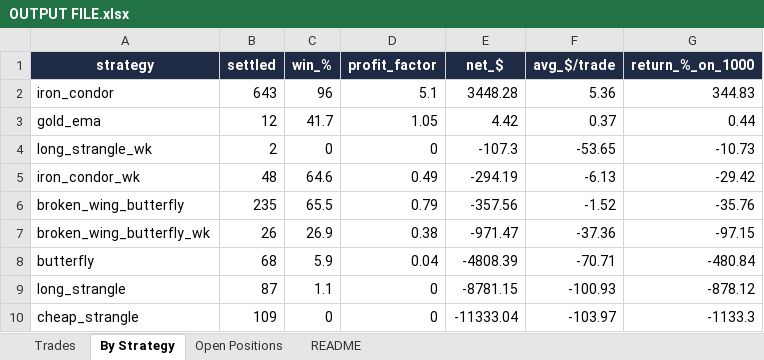
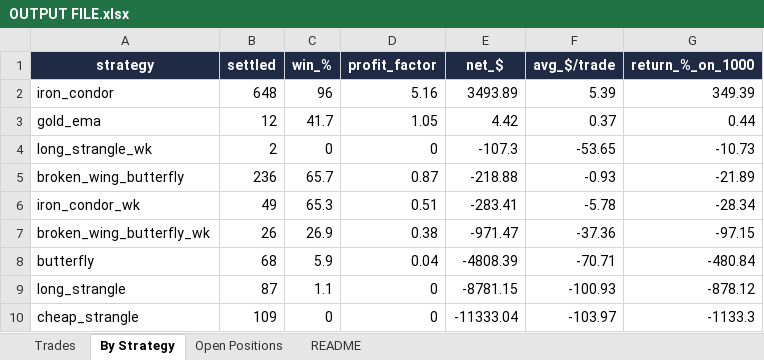
Before and after one commit to Ayushtambi2011/deltahedge-bot, an Excel workbook: OUTPUT FILE.xlsx, sheet By Strategy, drawn as a sheet; values as stored, in another font and other column widths than the file's, no borders; removed rows and columns are numbered as before the commit, all else as after; the diff names each change by its address in the sheet, - before the commit and + after, or states it on an @@ line.

```diff
--- a/OUTPUT FILE.xlsx (sheet By Strategy)
+++ b/OUTPUT FILE.xlsx (sheet By Strategy)
-B2 (settled): 643
+B2 (settled): 648
-D2 (profit_factor): 5.1
+D2 (profit_factor): 5.16
-E2 (net_$): 3448.28
+E2 (net_$): 3493.89
-F2 (avg_$/trade): 5.36
+F2 (avg_$/trade): 5.39
-G2 (return_%_on_1000): 344.83
+G2 (return_%_on_1000): 349.39
-row 5: iron_condor_wk | 48 | 64.6 | 0.49 | -294.19 | -6.13 | -29.42
-B5 (settled): 235
+B5 (settled): 236
-C5 (win_%): 65.5
+C5 (win_%): 65.7
-D5 (profit_factor): 0.79
+D5 (profit_factor): 0.87
-E5 (net_$): -357.56
+E5 (net_$): -218.88
-F5 (avg_$/trade): -1.52
+F5 (avg_$/trade): -0.93
-G5 (return_%_on_1000): -35.76
+G5 (return_%_on_1000): -21.89
+row 6: iron_condor_wk | 49 | 65.3 | 0.51 | -283.41 | -5.78 | -28.34
```
Also changed, not shown: sheet Trades, sheet Open Positions, sheet README, 1 other file.
